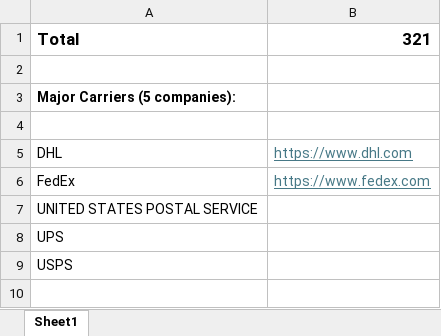
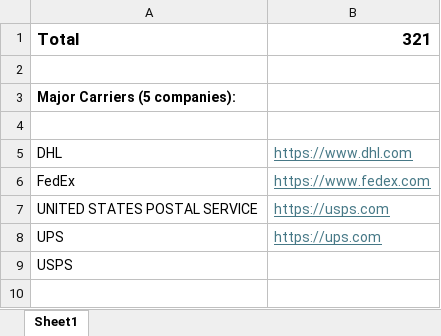
Before and after one commit to lumiotools/orchestro-carrier-search-scrape, an Excel workbook: data/sheet1.xlsx, sheet Sheet1, drawn as a sheet; only a part is shown; values as stored, in another font and other column widths than the file's, no borders; the diff names each change by its address in the sheet, - before the commit and + after, or states it on an @@ line.

Commit message:
added some new data and scripts

```diff
--- a/data/sheet1.xlsx (sheet Sheet1)
+++ b/data/sheet1.xlsx (sheet Sheet1)
-B7: (empty)
+B7: https://usps.com
-B8: (empty)
+B8: https://ups.com
```
Also changed, not shown: 10 other files.
